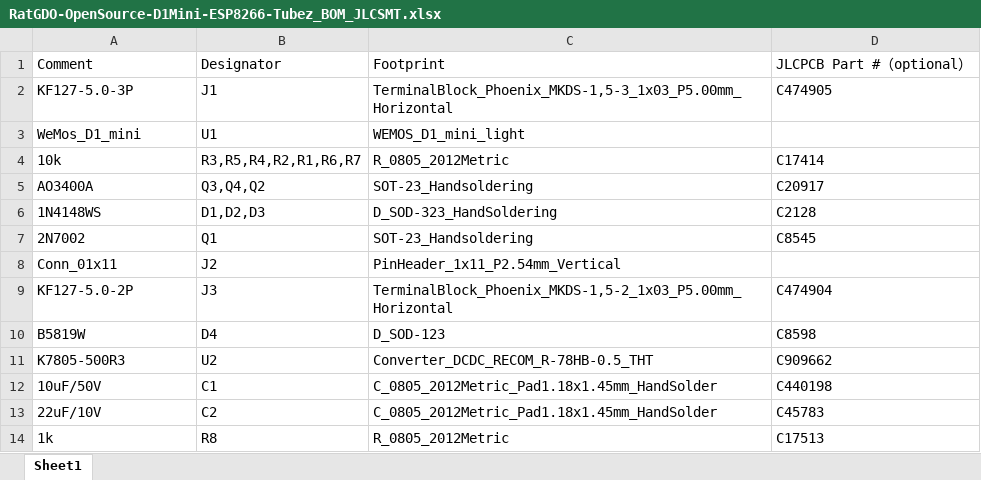
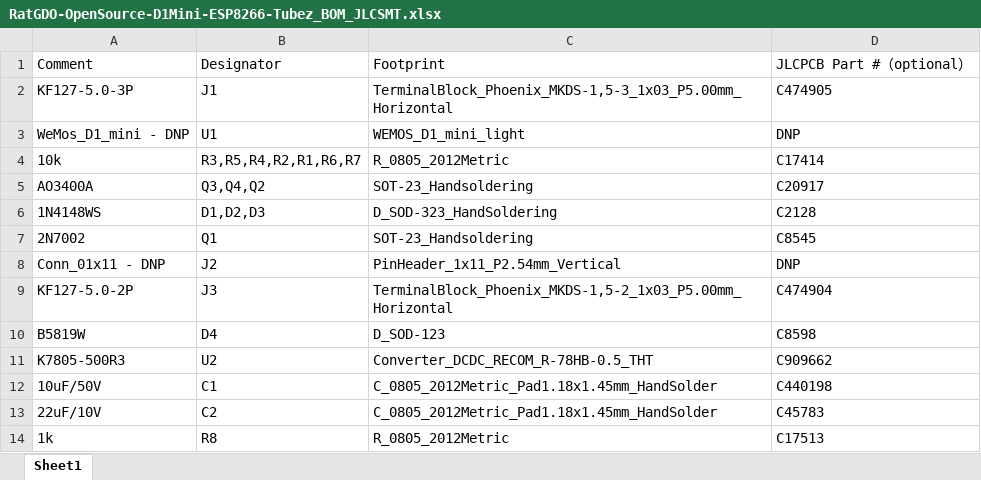
Before and after one commit to thayerfox/rat-ratgdo, an Excel workbook: kicad_files/D1 Mini - ESP8266 - Tubez/BOM/RatGDO-OpenSource-D1Mini-ESP8266-Tubez_BOM_JLCSMT.xlsx, sheet Sheet1, drawn as a sheet; values as stored, in another font and other column widths than the file's, no borders; the diff names each change by its address in the sheet, - before the commit and + after, or states it on an @@ line.

```diff
--- a/kicad_files/D1 Mini - ESP8266 - Tubez/BOM/RatGDO-OpenSource-D1Mini-ESP8266-Tubez_BOM_JLCSMT.xlsx (sheet Sheet1)
+++ b/kicad_files/D1 Mini - ESP8266 - Tubez/BOM/RatGDO-OpenSource-D1Mini-ESP8266-Tubez_BOM_JLCSMT.xlsx (sheet Sheet1)
-A3: WeMos_D1_mini
+A3: WeMos_D1_mini - DNP
-D3: (empty)
+D3: DNP
-A8: Conn_01x11
+A8: Conn_01x11 - DNP
-D8: (empty)
+D8: DNP
```
Also changed, not shown: 17 other files.
